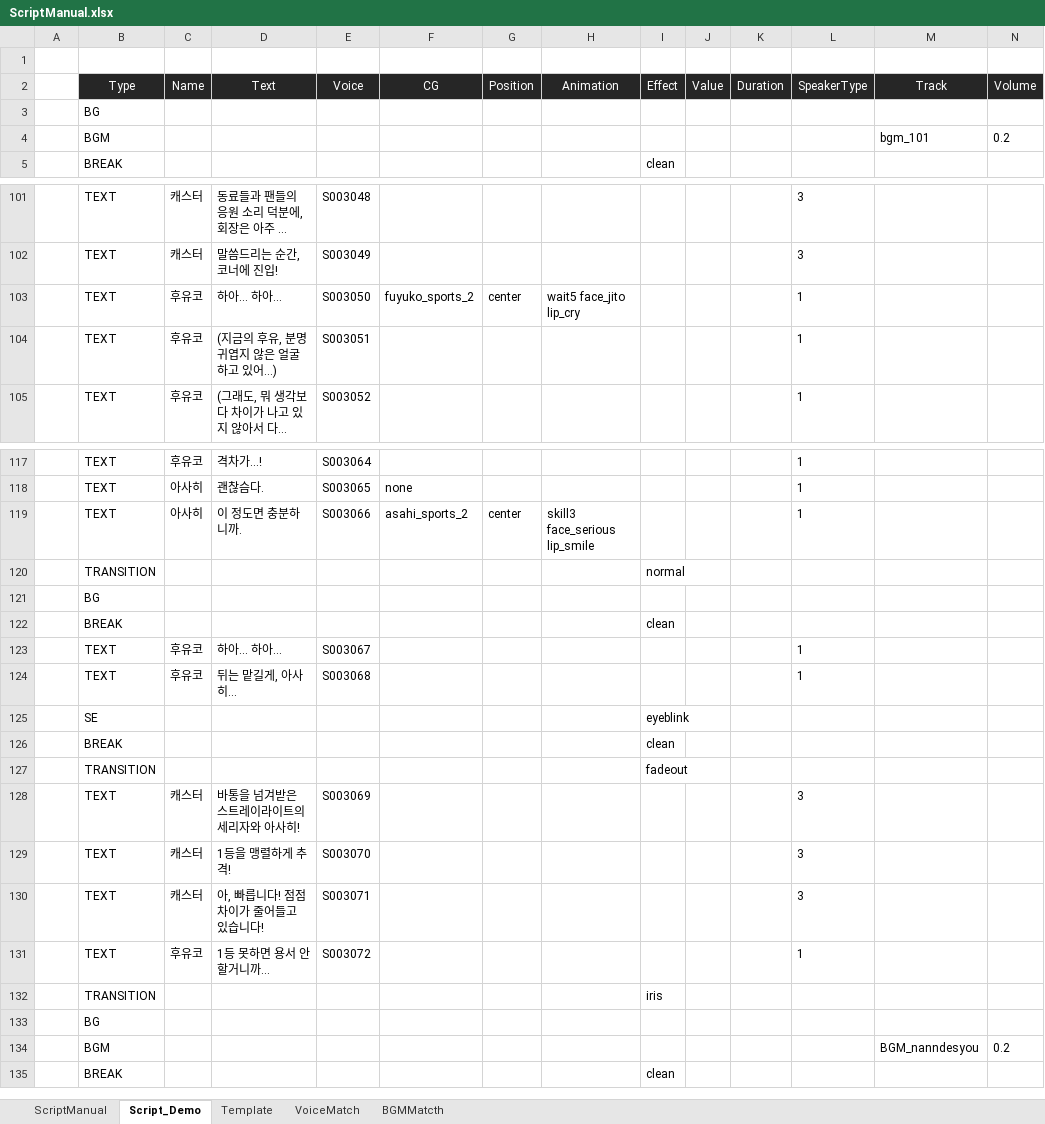
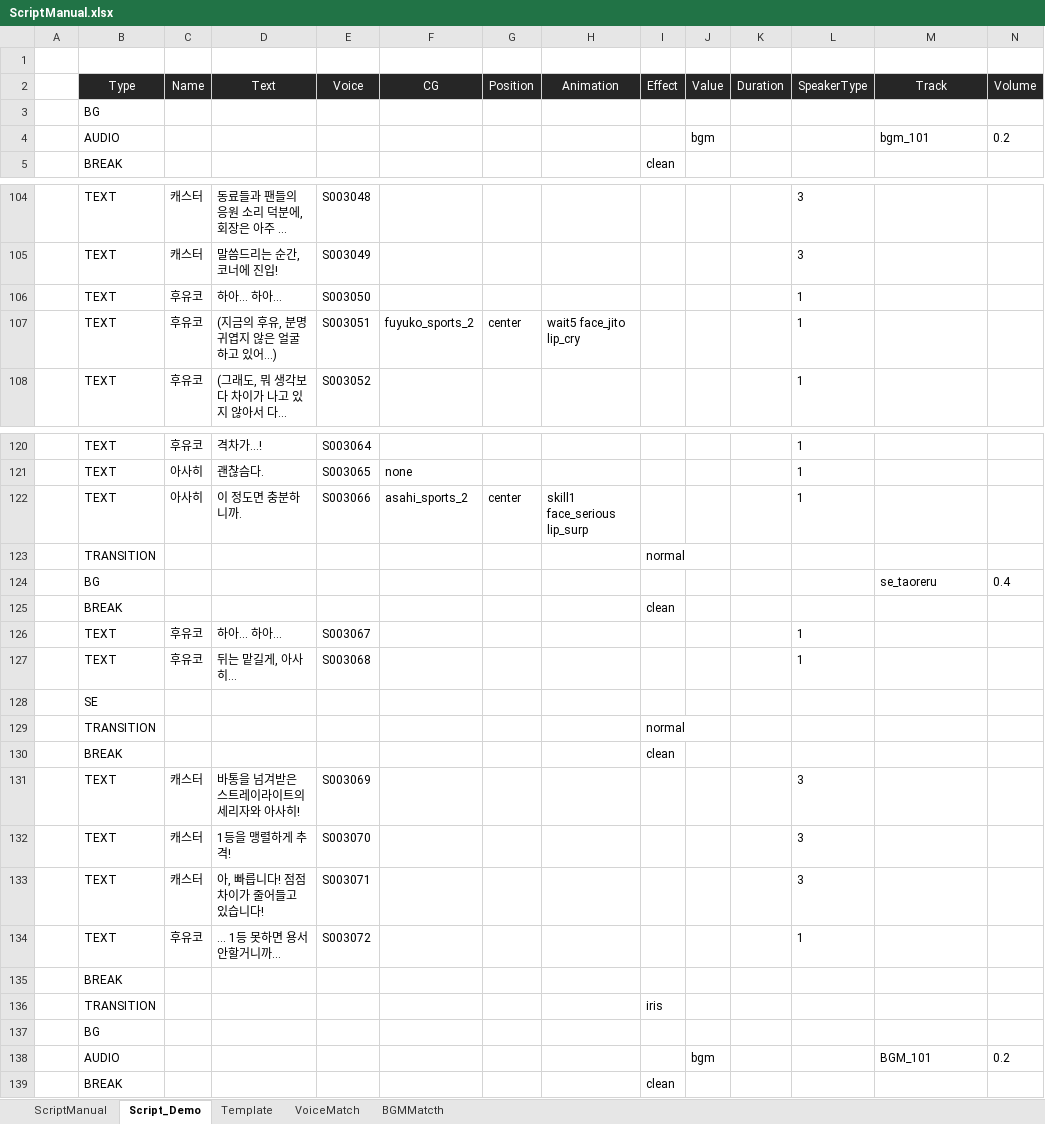
Before and after one commit to usosctheater/usoSCtheater, an Excel workbook: resource/Script/ScriptManual.xlsx, sheet Script_Demo, drawn as a sheet; only a part is shown, gaps mark what is left out; long unchanged cells end in …; values as stored, in another font and other column widths than the file's, no borders; table styles not drawn; removed rows and columns are numbered as before the commit, all else as after; rows hold the shown columns only; the diff covers the shown part only; the diff names each change by its address in the sheet, - before the commit and + after, or states it on an @@ line.

```diff
--- a/resource/Script/ScriptManual.xlsx (sheet Script_Demo)
+++ b/resource/Script/ScriptManual.xlsx (sheet Script_Demo)
-B4 (Type): BGM
+B4 (Type): AUDIO
-J4 (Value): (empty)
+J4 (Value): bgm
+row 106:  | TEXT | 후유코 | 하아… 하아… | S003050 |  |  |  |  |  |  | 1
-D107 (Text): 하아… 하아…
+D107 (Text): (지금의 후유, 분명 귀엽지 않은 얼굴 하고 있어…)
-E107 (Voice): S003050
+E107 (Voice): S003051
-row 104:  | TEXT | 후유코 | (지금의 후유, 분명 귀엽지 않은 얼굴 하고 있어…) | S003051 |  |  |  |  |  |  | 1
-H122 (Animation): skill3 face_serious lip_smile
+H122 (Animation): skill1 face_serious lip_surp
-M124 (Track): (empty)
+M124 (Track): se_taoreru
-N124 (Volume): (empty)
+N124 (Volume): 0.4
-I128 (Effect): eyeblink
+I128 (Effect): (empty)
+row 129:  | TRANSITION |  |  |  |  |  |  | normal
-row 127:  | TRANSITION |  |  |  |  |  |  | fadeout
-D134 (Text): 1등 못하면 용서 안할거니까…
+D134 (Text): … 1등 못하면 용서 안할거니까…
+row 135:  | BREAK
-row 134:  | BGM |  |  |  |  |  |  |  |  |  |  | BGM_nanndesyou | 0.2
+row 138:  | AUDIO |  |  |  |  |  |  |  | bgm |  |  | BGM_101 | 0.2
```
Also changed, not shown: 5 added rows, 2 removed rows and 14 edited cells elsewhere in this sheet, resource/Script/script_InertiaLucis.xlsx, 11 other files.
